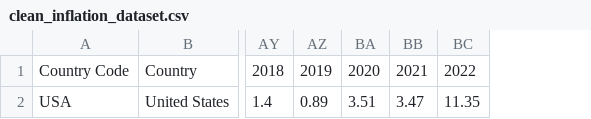
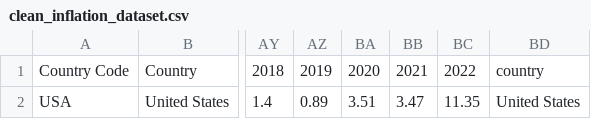
Before and after one commit to Nathan-Seeley/Capstone_Project, a CSV file: clean_inflation_dataset.csv, drawn as a sheet; only a part is shown, gaps mark what is left out; the diff names each change by its address in the sheet, - before the commit and + after, or states it on an @@ line.

```diff
--- a/clean_inflation_dataset.csv
+++ b/clean_inflation_dataset.csv
+column BD, rows 1-2: country | United States
```
Also changed, not shown: 3 other files.
